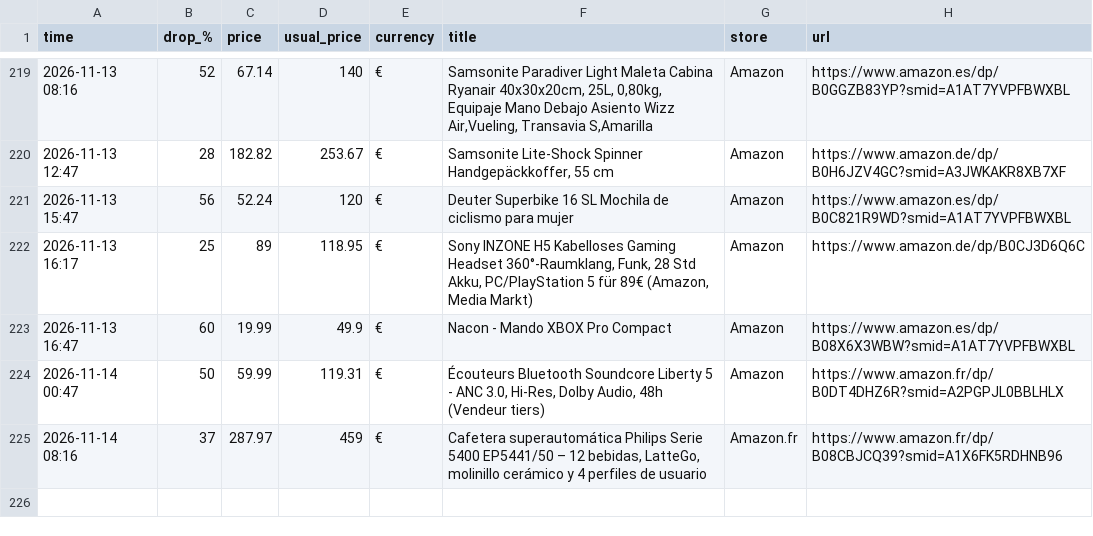
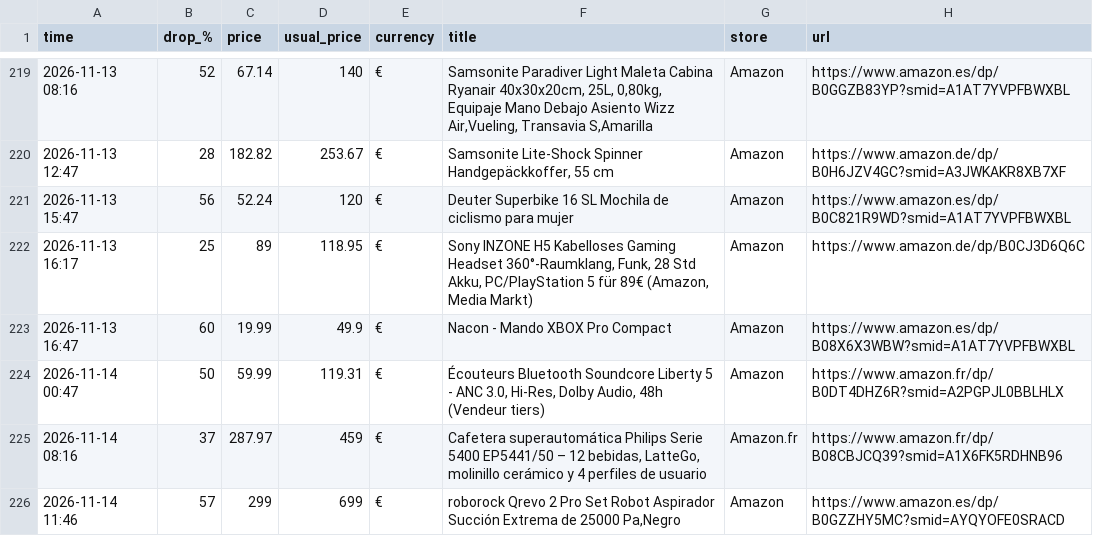
Before and after one commit to investinginfosec-png/deal-scanner, a CSV file: found_deals.csv, drawn as a sheet; only a part is shown, gaps mark what is left out.

```diff
--- a/found_deals.csv
+++ b/found_deals.csv
@@ -225 +225,2 @@
 2026-11-14 08:16,37,287.97,459,€,"Cafetera superautomática Philips Serie 5400 EP5441/50 – 12 bebidas, LatteGo, molinillo cerámico y 4 perfiles de usuario",Amazon.fr,https://www.amazon.fr/dp/B08CBJCQ39?smid=A1X6FK5RDHNB96
+2026-11-14 11:46,57,299,699,€,"roborock Qrevo 2 Pro Set Robot Aspirador Succión Extrema de 25000 Pa,Negro",Amazon,https://www.amazon.es/dp/B0GZZHY5MC?smid=AYQYOFE0SRACD
```
Also changed, not shown: 3 other files.
